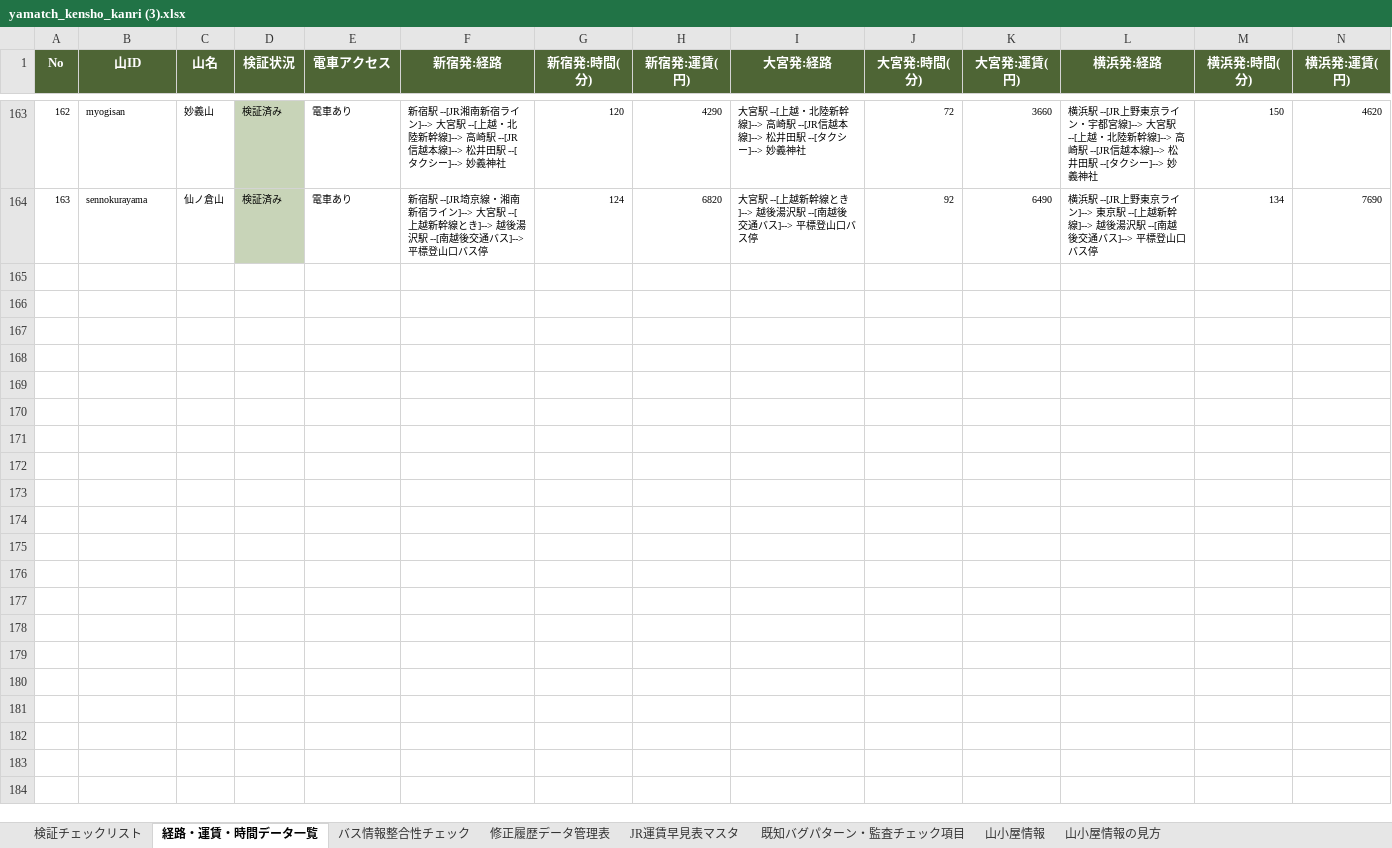
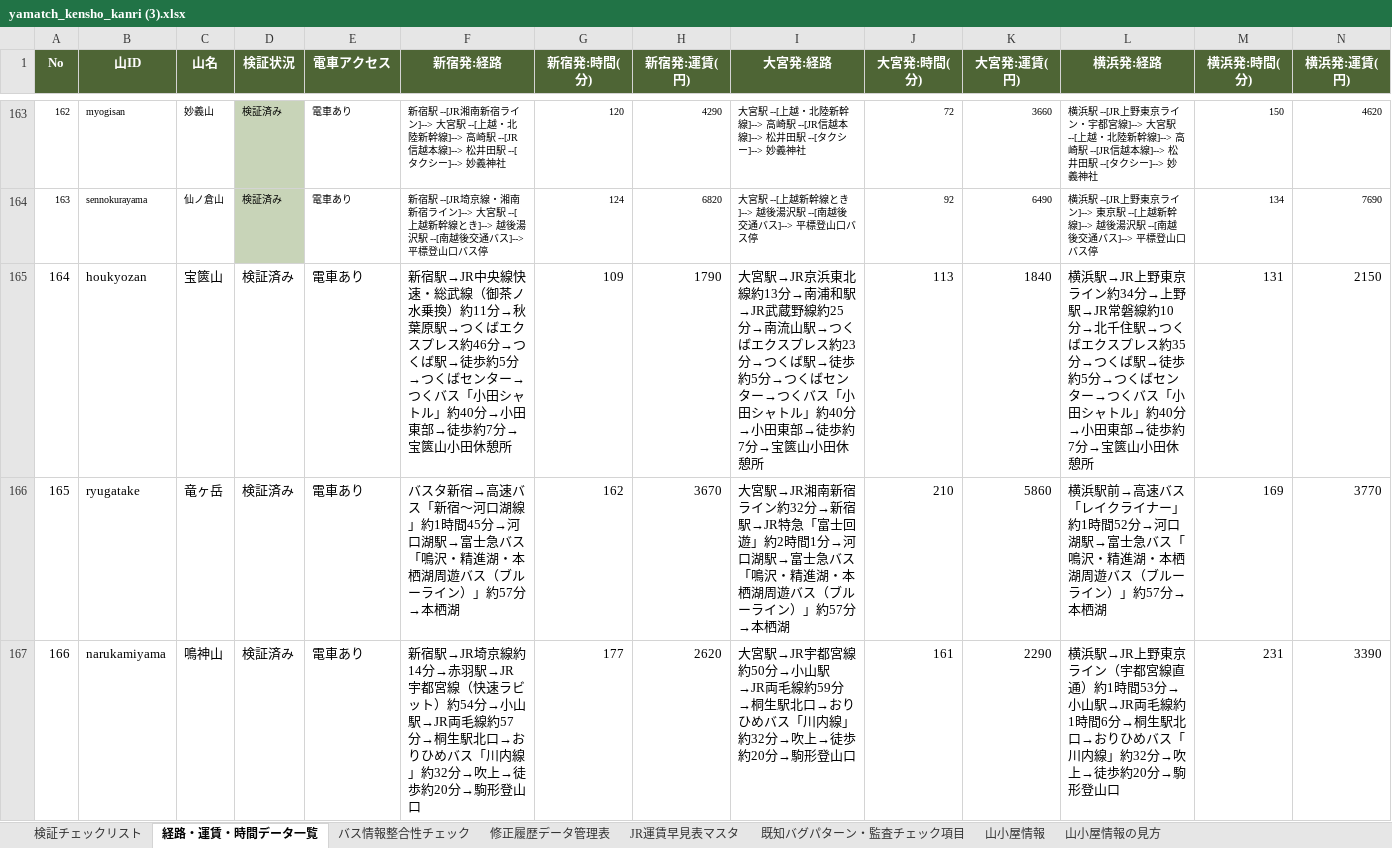
Before and after one commit to daiki96tabletennis-glitch/tozan-navi, an Excel workbook: yamatch_kensho_kanri (3).xlsx, sheet 経路・運賃・時間データ一覧, drawn as a sheet; only a part is shown, gaps mark what is left out; values as stored, in another font and other column widths than the file's, no borders; the diff covers the shown part only; the diff names each change by its address in the sheet, - before the commit and + after, or states it on an @@ line.

```diff
--- a/yamatch_kensho_kanri (3).xlsx (sheet 経路・運賃・時間データ一覧)
+++ b/yamatch_kensho_kanri (3).xlsx (sheet 経路・運賃・時間データ一覧)
+row 165: 164 | houkyozan | 宝篋山 | 検証済み | 電車あり | 新宿駅→JR中央線快速・総武線（御茶ノ水乗換）約11分→秋葉原駅→つくばエクスプレス約46分→つくば駅→徒歩約5分→つくばセンター→つくバス「小田シャトル」約40分→小田東部→徒歩約7分→宝篋山小田休憩所 | 109 | 1790 | 大宮駅→JR京浜東北線約13分→南浦和駅→JR武蔵野線約25分→南流山駅→つくばエクスプレス約23分→つくば駅→徒歩約5分→つくばセンター→つくバス「小田シャトル」約40分→小田東部→徒歩約7分→宝篋山小田休憩所 | 113 | 1840 | 横浜駅→JR上野東京ライン約34分→上野駅→JR常磐線約10分→北千住駅→つくばエクスプレス約35分→つくば駅→徒歩約5分→つくばセンター→つくバス「小田シャトル」約40分→小田東部→徒歩約7分→宝篋山小田休憩所 | 131 | 2150
+row 166: 165 | ryugatake | 竜ヶ岳 | 検証済み | 電車あり | バスタ新宿→高速バス「新宿〜河口湖線」約1時間45分→河口湖駅→富士急バス「鳴沢・精進湖・本栖湖周遊バス（ブルーライン）」約57分→本栖湖 | 162 | 3670 | 大宮駅→JR湘南新宿ライン約32分→新宿駅→JR特急「富士回遊」約2時間1分→河口湖駅→富士急バス「鳴沢・精進湖・本栖湖周遊バス（ブルーライン）」約57分→本栖湖 | 210 | 5860 | 横浜駅前→高速バス「レイクライナー」約1時間52分→河口湖駅→富士急バス「鳴沢・精進湖・本栖湖周遊バス（ブルーライン）」約57分→本栖湖 | 169 | 3770
+row 167: 166 | narukamiyama | 鳴神山 | 検証済み | 電車あり | 新宿駅→JR埼京線約14分→赤羽駅→JR宇都宮線（快速ラビット）約54分→小山駅→JR両毛線約57分→桐生駅北口→おりひめバス「川内線」約32分→吹上→徒歩約20分→駒形登山口 | 177 | 2620 | 大宮駅→JR宇都宮線約50分→小山駅→JR両毛線約59分→桐生駅北口→おりひめバス「川内線」約32分→吹上→徒歩約20分→駒形登山口 | 161 | 2290 | 横浜駅→JR上野東京ライン（宇都宮線直通）約1時間53分→小山駅→JR両毛線約1時間6分→桐生駅北口→おりひめバス「川内線」約32分→吹上→徒歩約20分→駒形登山口 | 231 | 3390
```
Also changed, not shown: 3 added rows elsewhere in this sheet, sheet バス情報整合性チェック, sheet 検証チェックリスト, sheet 修正履歴データ管理表, 15 other files.
